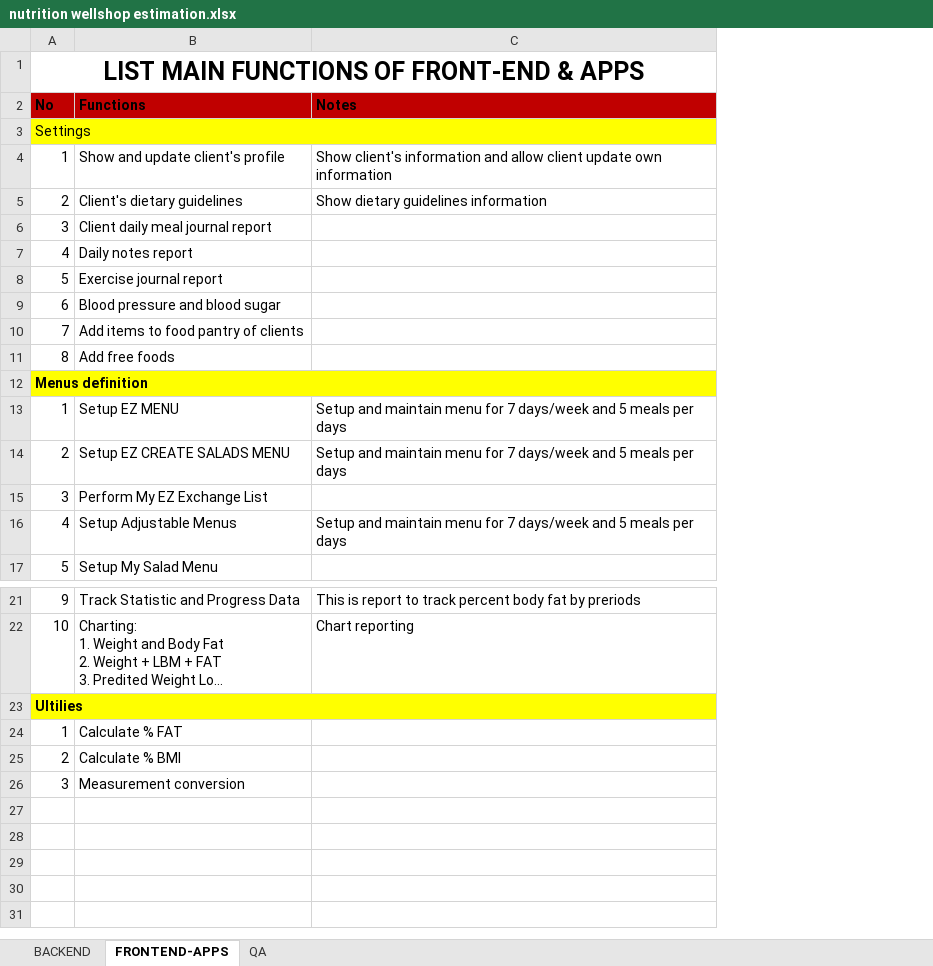
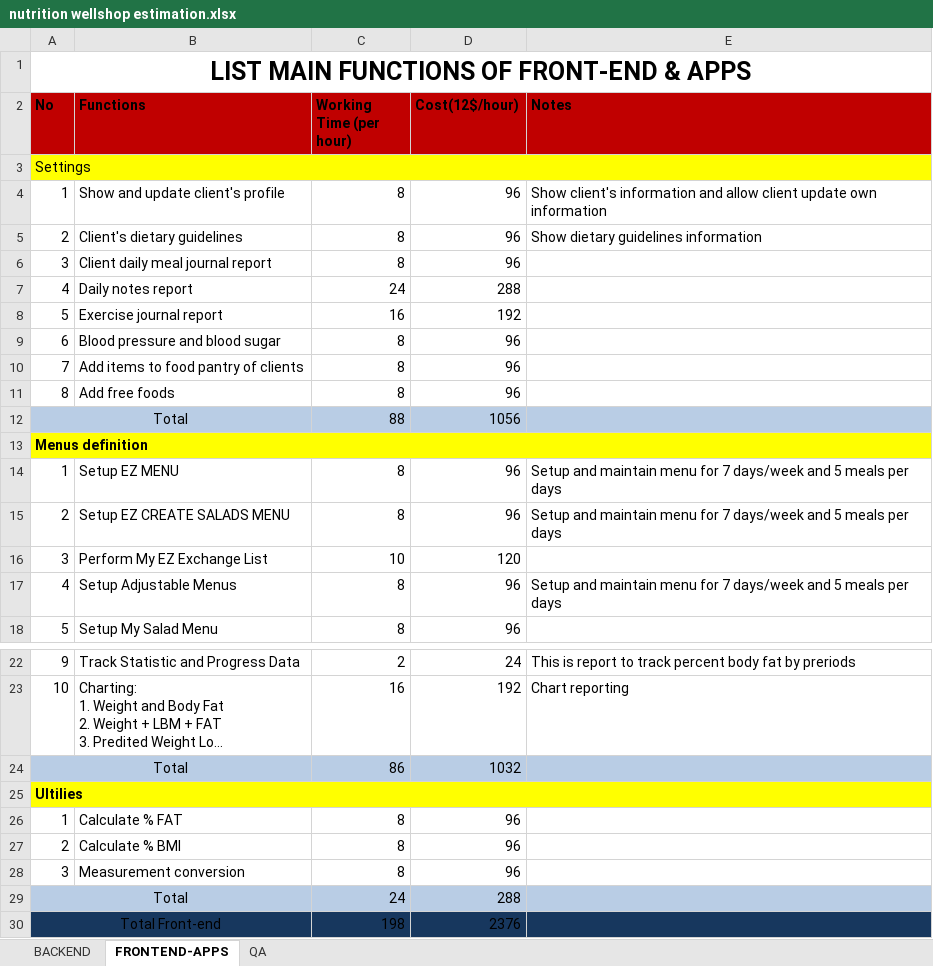
Before and after one commit to fuccuci/nutrion, an Excel workbook: nutrition wellshop estimation.xlsx, sheet FRONTEND-APPS, drawn as a sheet; only a part is shown, gaps mark what is left out; long unchanged cells end in …; values as stored, in another font and other column widths than the file's, no borders; the diff names each change by its address in the sheet, - before the commit and + after, or states it on an @@ line.

```diff
--- a/nutrition wellshop estimation.xlsx (sheet FRONTEND-APPS)
+++ b/nutrition wellshop estimation.xlsx (sheet FRONTEND-APPS)
+column C (Working Time (per hour)), rows 4-11: 8 | 8 | 8 | 24 | 16 | 8 | 8 | 8; rows 14-18: 8 | 8 | 10 | 8 | 8; rows 22-23: 2 | 16; rows 26-28: all 8
+column D (Cost(12$/hour)), rows 4-11: 96 | 96 | 96 | 288 | 192 | 96 | 96 | 96; rows 14-18: 96 | 96 | 120 | 96 | 96; rows 22-23: 24 | 192; rows 26-28: all 96
+row 12: Total |  | 88 | 1056
+row 24: Total |  | 86 | 1032
+row 29: Total |  | 24 | 288
+row 30: Total Front-end |  | 198 | 2376
```
Also changed, not shown: sheet BACKEND, 2 other files.
